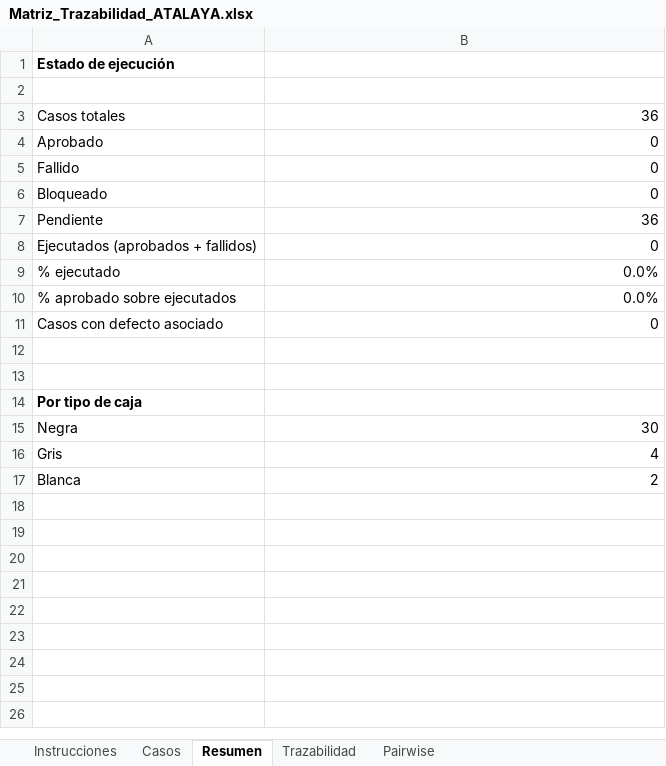
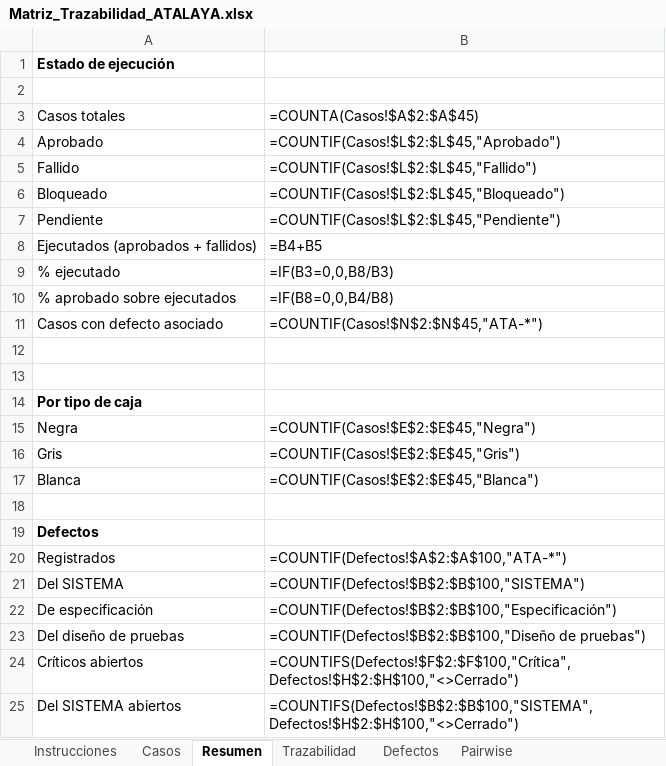
Before and after one commit to romacardozx/testing-project, an Excel workbook: docs/Matriz_Trazabilidad_ATALAYA.xlsx, sheet Resumen, drawn as a sheet; values as stored, in another font and other column widths than the file's, no borders; formulas without a stored value are shown as written; the diff names each change by its address in the sheet, - before the commit and + after, or states it on an @@ line.

```diff
--- a/docs/Matriz_Trazabilidad_ATALAYA.xlsx (sheet Resumen)
+++ b/docs/Matriz_Trazabilidad_ATALAYA.xlsx (sheet Resumen)
+sheet tab: Defectos
-B3: 36
+B3: =COUNTA(Casos!$A$2:$A$45)
-B4: 0
+B4: =COUNTIF(Casos!$L$2:$L$45,"Aprobado")
-B5: 0
+B5: =COUNTIF(Casos!$L$2:$L$45,"Fallido")
-B6: 0
+B6: =COUNTIF(Casos!$L$2:$L$45,"Bloqueado")
-B7: 36
+B7: =COUNTIF(Casos!$L$2:$L$45,"Pendiente")
-B8: 0
+B8: =B4+B5
-B9: 0.0%
+B9: =IF(B3=0,0,B8/B3)
-B10: 0.0%
+B10: =IF(B8=0,0,B4/B8)
-B11: 0
+B11: =COUNTIF(Casos!$N$2:$N$45,"ATA-*")
-B15: 30
+B15: =COUNTIF(Casos!$E$2:$E$45,"Negra")
-B16: 4
+B16: =COUNTIF(Casos!$E$2:$E$45,"Gris")
-B17: 2
+B17: =COUNTIF(Casos!$E$2:$E$45,"Blanca")
+row 18: (empty)
+row 19: Defectos
+row 20: Registrados | =COUNTIF(Defectos!$A$2:$A$100,"ATA-*")
+row 21: Del SISTEMA | =COUNTIF(Defectos!$B$2:$B$100,"SISTEMA")
+row 22: De especificación | =COUNTIF(Defectos!$B$2:$B$100,"Especificación")
+row 23: Del diseño de pruebas | =COUNTIF(Defectos!$B$2:$B$100,"Diseño de pruebas")
+row 24: Críticos abiertos | =COUNTIFS(Defectos!$F$2:$F$100,"Crítica",Defectos!$H$2:$H$100,"<>Cerrado")
+row 25: Del SISTEMA abiertos | =COUNTIFS(Defectos!$B$2:$B$100,"SISTEMA",Defectos!$H$2:$H$100,"<>Cerrado")
```
Also changed, not shown: sheet Casos, sheet Trazabilidad, sheet Pairwise, sheet Instrucciones, charts or pictures, 38 other files.
